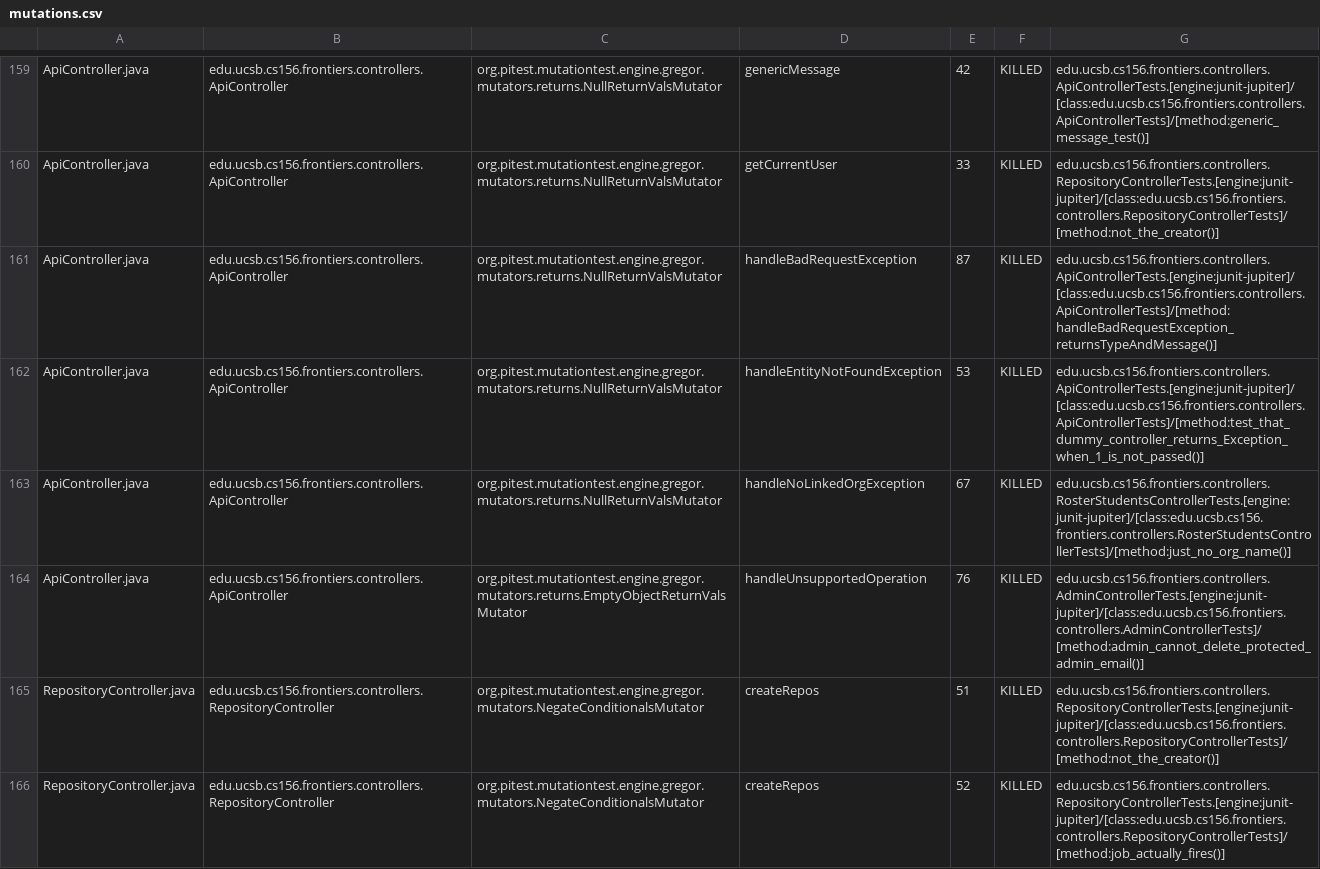
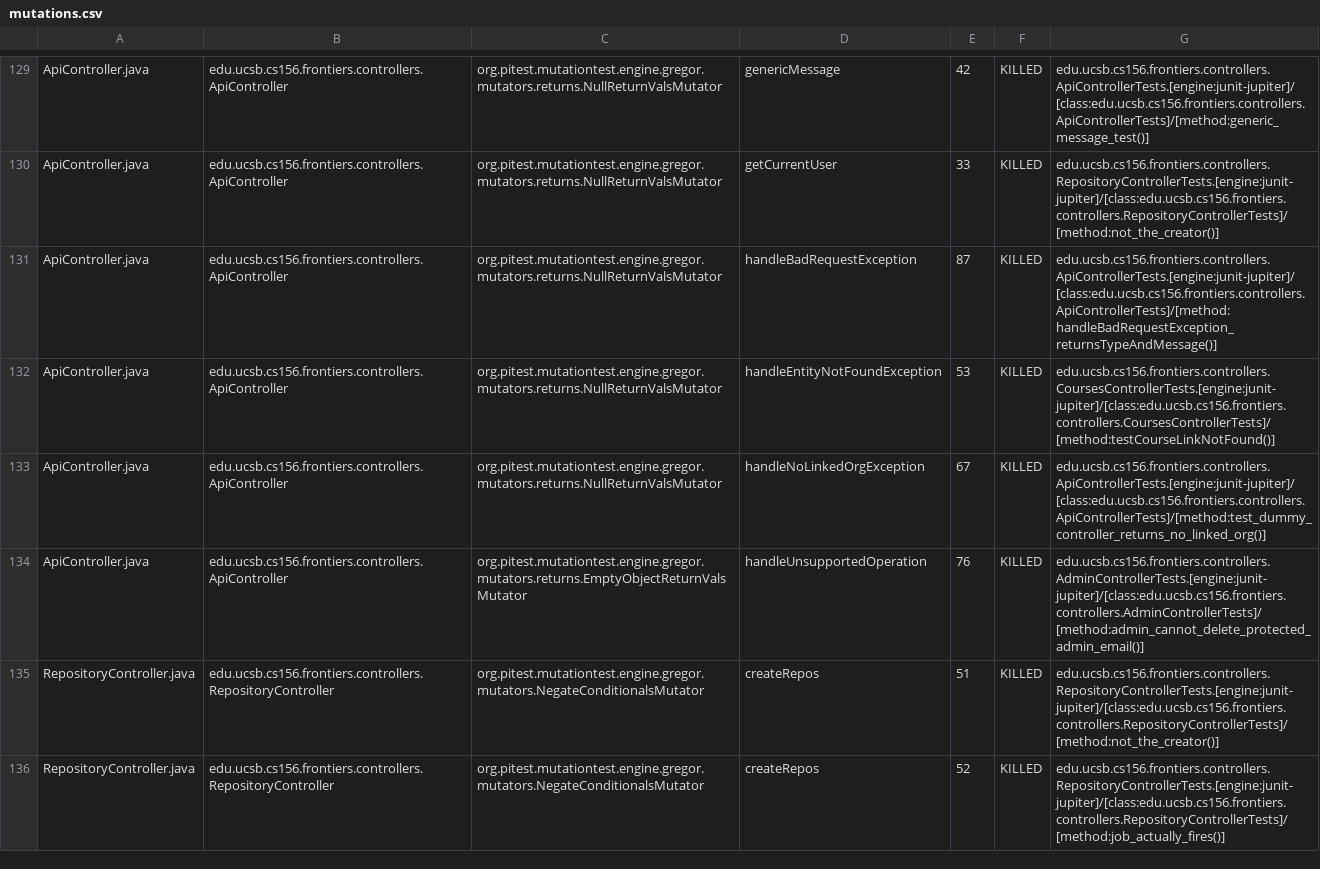
Before and after one commit to ucsb-cs156-s25/proj-frontiers-s25-09, a CSV file: prs/51/pitest/mutations.csv, drawn as a sheet; only a part is shown, gaps mark what is left out; the diff covers the shown part only.

Commit message:
Deploying to gh-pages from @ ucsb-cs156-s25/proj-frontiers-s25-09@8e4e37b022409ae304dcaf6e82afbf43e7a26be4 🚀

```diff
--- a/prs/51/pitest/mutations.csv
+++ b/prs/51/pitest/mutations.csv
@@ -161,4 +131,4 @@ ApiController.java,edu.ucsb.cs156.frontiers.controllers.ApiController,org.pitest
 ApiController.java,edu.ucsb.cs156.frontiers.controllers.ApiController,org.pitest.mutationtest.engine.gregor.mutators.returns.NullReturnValsMutator,handleBadRequestException,87,KILLED,edu.ucsb.cs156.frontiers.controllers.ApiControllerTests.[engine:junit-jupiter]/[class:edu.ucsb.cs156.frontiers.controllers.ApiControllerTests]/[method:handleBadRequestException_returnsTypeAndMessage()]
-ApiController.java,edu.ucsb.cs156.frontiers.controllers.ApiController,org.pitest.mutationtest.engine.gregor.mutators.returns.NullReturnValsMutator,handleEntityNotFoundException,53,KILLED,edu.ucsb.cs156.frontiers.controllers.ApiControllerTests.[engine:junit-jupiter]/[class:edu.ucsb.cs156.frontiers.controllers.ApiControllerTests]/[method:test_that_dummy_controller_returns_Exception_when_1_is_not_passed()]
-ApiController.java,edu.ucsb.cs156.frontiers.controllers.ApiController,org.pitest.mutationtest.engine.gregor.mutators.returns.NullReturnValsMutator,handleNoLinkedOrgException,67,KILLED,edu.ucsb.cs156.frontiers.controllers.RosterStudentsControllerTests.[engine:junit-jupiter]/[class:edu.ucsb.cs156.frontiers.controllers.RosterStudentsControllerTests]/[method:just_no_org_name()]
+ApiController.java,edu.ucsb.cs156.frontiers.controllers.ApiController,org.pitest.mutationtest.engine.gregor.mutators.returns.NullReturnValsMutator,handleEntityNotFoundException,53,KILLED,edu.ucsb.cs156.frontiers.controllers.CoursesControllerTests.[engine:junit-jupiter]/[class:edu.ucsb.cs156.frontiers.controllers.CoursesControllerTests]/[method:testCourseLinkNotFound()]
+ApiController.java,edu.ucsb.cs156.frontiers.controllers.ApiController,org.pitest.mutationtest.engine.gregor.mutators.returns.NullReturnValsMutator,handleNoLinkedOrgException,67,KILLED,edu.ucsb.cs156.frontiers.controllers.ApiControllerTests.[engine:junit-jupiter]/[class:edu.ucsb.cs156.frontiers.controllers.ApiControllerTests]/[method:test_dummy_controller_returns_no_linked_org()]
 ApiController.java,edu.ucsb.cs156.frontiers.controllers.ApiController,org.pitest.mutationtest.engine.gregor.mutators.returns.EmptyObjectReturnValsMutator,handleUnsupportedOperation,76,KILLED,edu.ucsb.cs156.frontiers.controllers.AdminControllerTests.[engine:junit-jupiter]/[class:edu.ucsb.cs156.frontiers.controllers.AdminControllerTests]/[method:admin_cannot_delete_protected_admin_email()]
```
Also changed, not shown: 81 moved rows and 3 edited cells elsewhere in this file, 28 other files.
